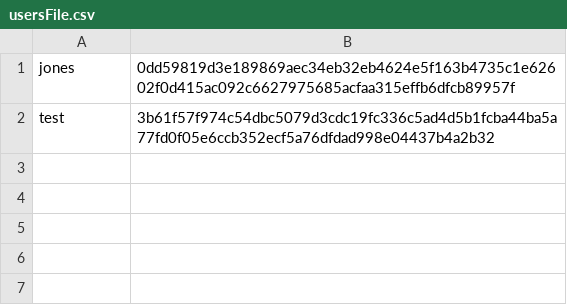
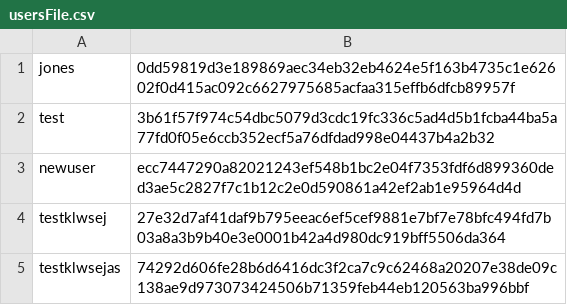
Before and after one commit to MasterZydra/DHBW.Photo-Server, a CSV file: usersFile.csv, drawn as a sheet.

```diff
--- a/usersFile.csv
+++ b/usersFile.csv
@@ -2 +2,4 @@ jones,0dd59819d3e189869aec34eb32eb4624e5f163b4735c1e62602f0d415ac092c6627975685a
 test,3b61f57f974c54dbc5079d3cdc19fc336c5ad4d5b1fcba44ba5a77fd0f05e6ccb352ecf5a76dfdad998e04437b4a2b32
+newuser,ecc7447290a82021243ef548b1bc2e04f7353fdf6d899360ded3ae5c2827f7c1b12c2e0d590861a42ef2ab1e95964d4d
+testklwsej,27e32d7af41daf9b795eeac6ef5cef9881e7bf7e78bfc494fd7b03a8a3b9b40e3e0001b42a4d980dc919bff5506da364
+testklwsejas,74292d606fe28b6d6416dc3f2ca7c9c62468a20207e38de09c138ae9d973073424506b71359feb44eb120563ba996bbf
```
Also changed, not shown: 2 other files.
